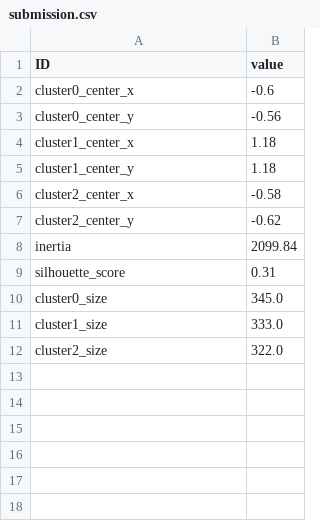
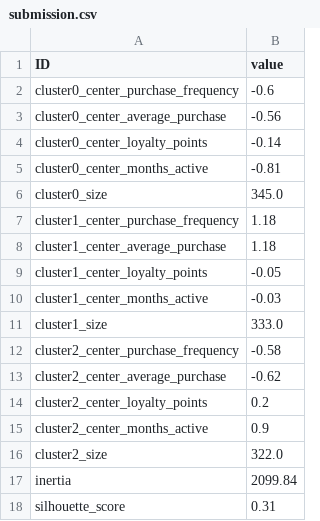
Before and after one commit to Roinflames/inacap-docs, a CSV file: P2025/Machine Learning (TIEL26)/U1 Introducción al machine learning/2 - Aprendizaje no Supervisado/submission.csv, drawn as a sheet.

```diff
--- a/P2025/Machine Learning (TIEL26)/U1 Introducción al machine learning/2 - Aprendizaje no Supervisado/submission.csv
+++ b/P2025/Machine Learning (TIEL26)/U1 Introducción al machine learning/2 - Aprendizaje no Supervisado/submission.csv
@@ -1,12 +1,18 @@
 ID,value
-cluster0_center_x,-0.6
-cluster0_center_y,-0.56
-cluster1_center_x,1.18
-cluster1_center_y,1.18
-cluster2_center_x,-0.58
-cluster2_center_y,-0.62
+cluster0_center_purchase_frequency,-0.6
+cluster0_center_average_purchase,-0.56
+cluster0_center_loyalty_points,-0.14
+cluster0_center_months_active,-0.81
+cluster0_size,345.0
+cluster1_center_purchase_frequency,1.18
+cluster1_center_average_purchase,1.18
+cluster1_center_loyalty_points,-0.05
+cluster1_center_months_active,-0.03
+cluster1_size,333.0
+cluster2_center_purchase_frequency,-0.58
+cluster2_center_average_purchase,-0.62
+cluster2_center_loyalty_points,0.2
+cluster2_center_months_active,0.9
+cluster2_size,322.0
 inertia,2099.84
 silhouette_score,0.31
-cluster0_size,345.0
-cluster1_size,333.0
-cluster2_size,322.0
```
Also changed, not shown: 1 other file.
